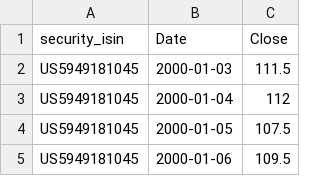
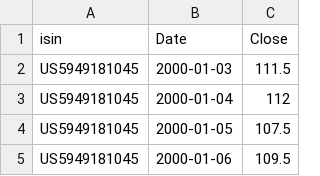
Before and after one commit to matt-wombat/portfoliomanager, a CSV file: db/data/portfolio.Quotes.csv, drawn as a sheet; only a part is shown.

```diff
--- a/db/data/portfolio.Quotes.csv
+++ b/db/data/portfolio.Quotes.csv
@@ -1,2 +1,2 @@
-security_isin;Date;Close
+isin;Date;Close
 US5949181045;2000-01-03;111.5
```
Also changed, not shown: db/data/portfolio.Securities.csv, 2 other files.
